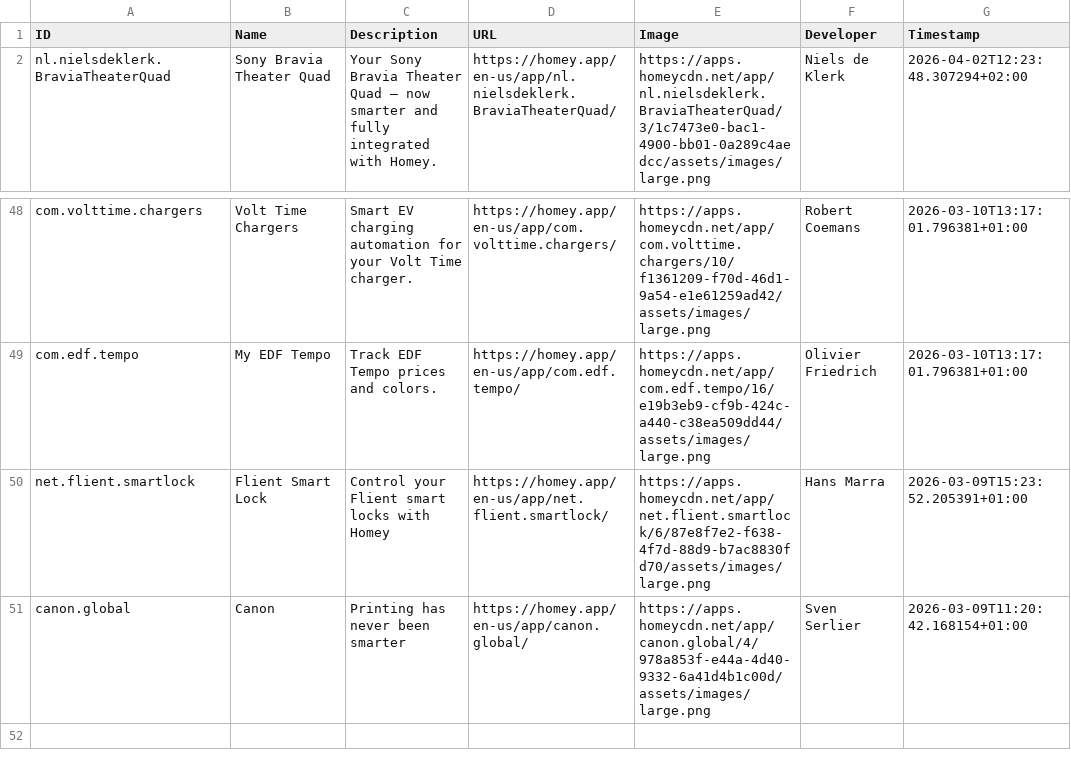
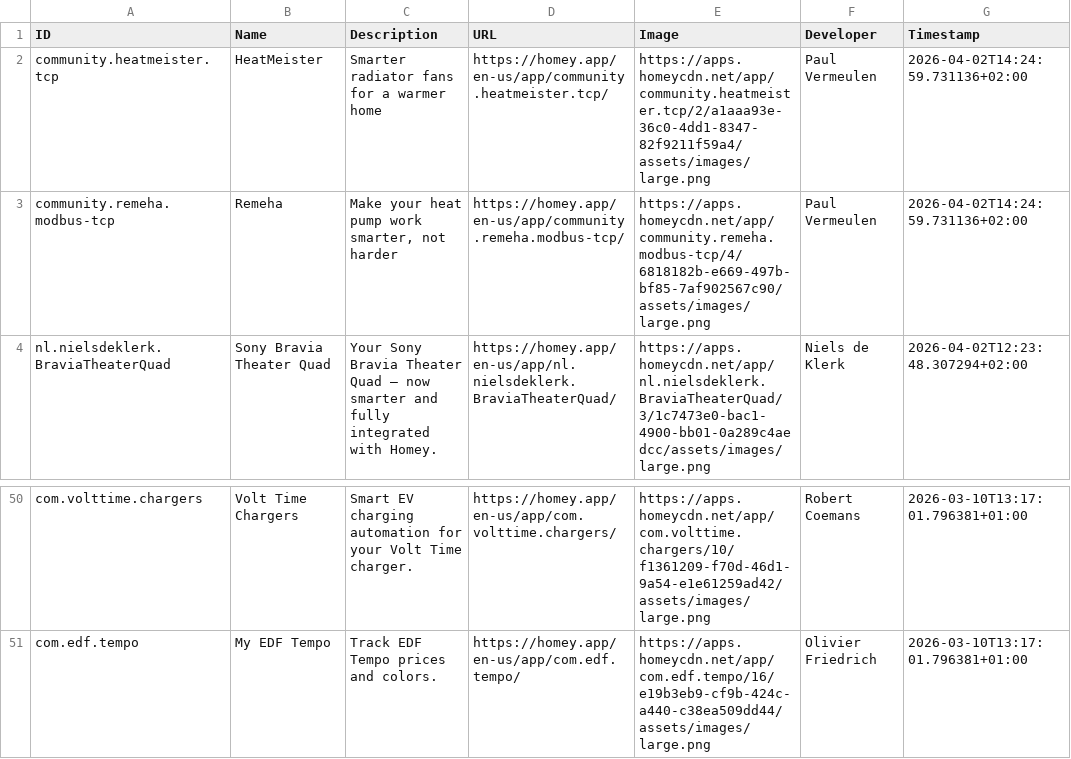
Before and after one commit to bennokress/rss-feeds, a TSV file: Homey App Store - New Apps/articles.tsv, drawn as a sheet; only a part is shown, gaps mark what is left out.

```diff
--- a/Homey App Store - New Apps/articles.tsv
+++ b/Homey App Store - New Apps/articles.tsv
@@ -1,2 +1,4 @@
 ID	Name	Description	URL	Image	Developer	Timestamp
+community.heatmeister.tcp	HeatMeister	Smarter radiator fans for a warmer home	https://homey.app/en-us/app/community.heatmeister.tcp/	https://apps.homeycdn.net/app/community.heatmeister.tcp/2/a1aaa93e-36c0-4dd1-8347-82f9211f59a4/assets/images/large.png	Paul Vermeulen	2026-04-02T14:24:59.731136+02:00
+community.remeha.modbus-tcp	Remeha	Make your heat pump work smarter, not harder	https://homey.app/en-us/app/community.remeha.modbus-tcp/	https://apps.homeycdn.net/app/community.remeha.modbus-tcp/4/6818182b-e669-497b-bf85-7af902567c90/assets/images/large.png	Paul Vermeulen	2026-04-02T14:24:59.731136+02:00
 nl.nielsdeklerk.BraviaTheaterQuad	Sony Bravia Theater Quad	Your Sony Bravia Theater Quad — now smarter and fully integrated with Homey.	https://homey.app/en-us/app/nl.nielsdeklerk.BraviaTheaterQuad/	https://apps.homeycdn.net/app/nl.nielsdeklerk.BraviaTheaterQuad/3/1c7473e0-bac1-4900-bb01-0a289c4aedcc/assets/images/large.png	Niels de Klerk	2026-04-02T12:23:48.307294+02:00
@@ -49,3 +51 @@ com.volttime.chargers	Volt Time Chargers	Smart EV charging automation for your V
 com.edf.tempo	My EDF Tempo	Track EDF Tempo prices and colors.	https://homey.app/en-us/app/com.edf.tempo/	https://apps.homeycdn.net/app/com.edf.tempo/16/e19b3eb9-cf9b-424c-a440-c38ea509dd44/assets/images/large.png	Olivier Friedrich	2026-03-10T13:17:01.796381+01:00
-net.flient.smartlock	Flient Smart Lock	Control your Flient smart locks with Homey	https://homey.app/en-us/app/net.flient.smartlock/	https://apps.homeycdn.net/app/net.flient.smartlock/6/87e8f7e2-f638-4f7d-88d9-b7ac8830fd70/assets/images/large.png	Hans Marra	2026-03-09T15:23:52.205391+01:00
-canon.global	Canon	Printing has never been smarter	https://homey.app/en-us/app/canon.global/	https://apps.homeycdn.net/app/canon.global/4/978a853f-e44a-4d40-9332-6a41d4b1c00d/assets/images/large.png	Sven Serlier	2026-03-09T11:20:42.168154+01:00
```
Also changed, not shown: 1 other file.
